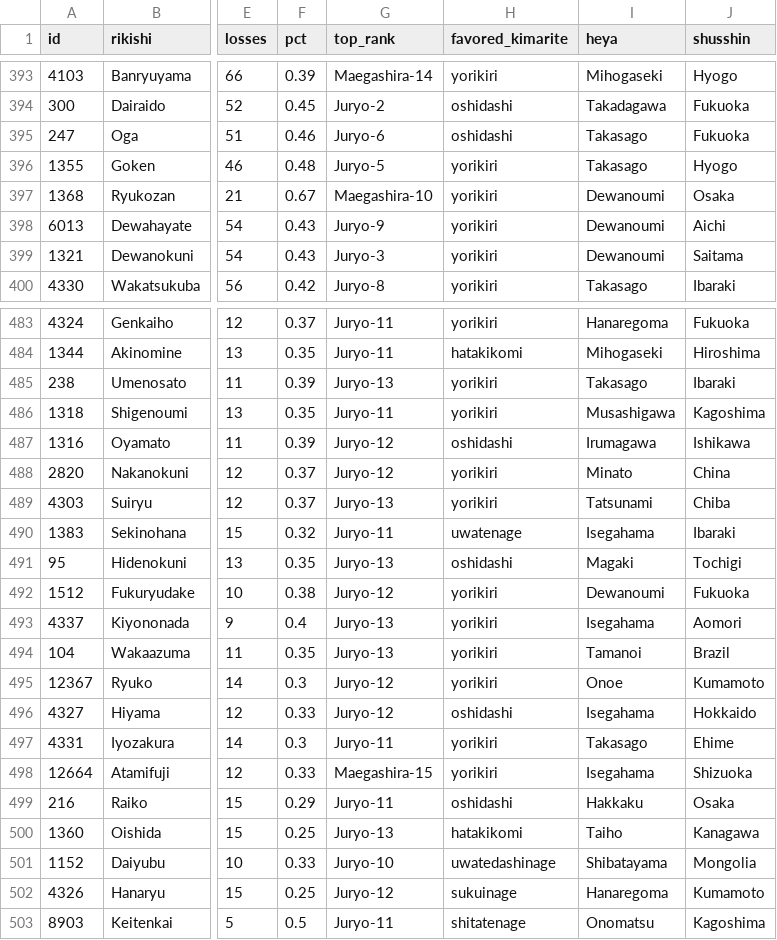
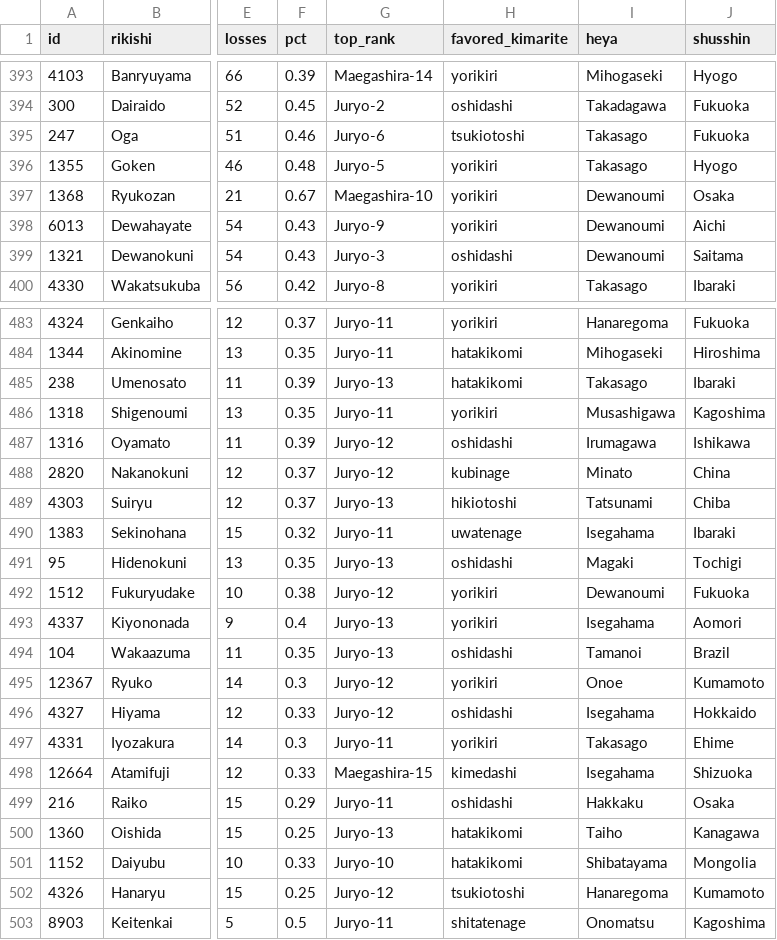
Before and after one commit to mjbrechner/sumo, a CSV file: data/analysis.csv, drawn as a sheet; only a part is shown, gaps mark what is left out; the diff covers the shown part only; the diff names each change by its address in the sheet, - before the commit and + after, or states it on an @@ line.

```diff
--- a/data/analysis.csv
+++ b/data/analysis.csv
-H395 (favored_kimarite): oshidashi
+H395 (favored_kimarite): tsukiotoshi
-H399 (favored_kimarite): yorikiri
+H399 (favored_kimarite): oshidashi
-H485 (favored_kimarite): yorikiri
+H485 (favored_kimarite): hatakikomi
-H488 (favored_kimarite): yorikiri
+H488 (favored_kimarite): kubinage
-H489 (favored_kimarite): yorikiri
+H489 (favored_kimarite): hikiotoshi
-H494 (favored_kimarite): yorikiri
+H494 (favored_kimarite): oshidashi
-H498 (favored_kimarite): yorikiri
+H498 (favored_kimarite): kimedashi
-H501 (favored_kimarite): uwatedashinage
+H501 (favored_kimarite): hatakikomi
-H502 (favored_kimarite): sukuinage
+H502 (favored_kimarite): tsukiotoshi
```
Also changed, not shown: 19 edited cells elsewhere in this file, 11 other files.
